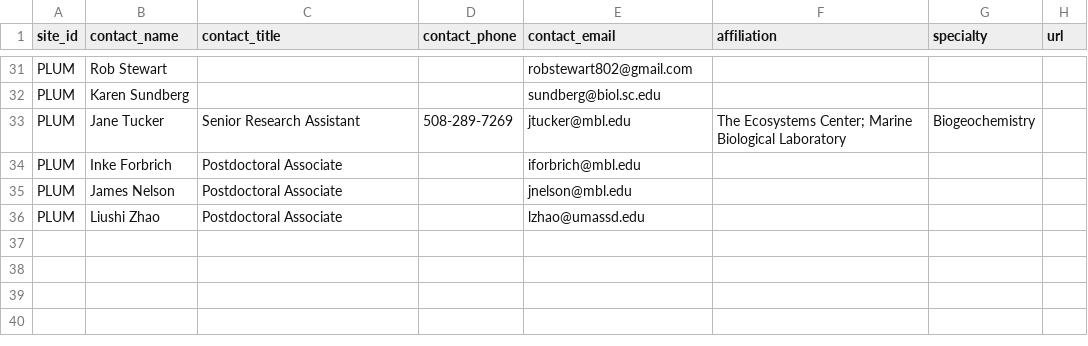
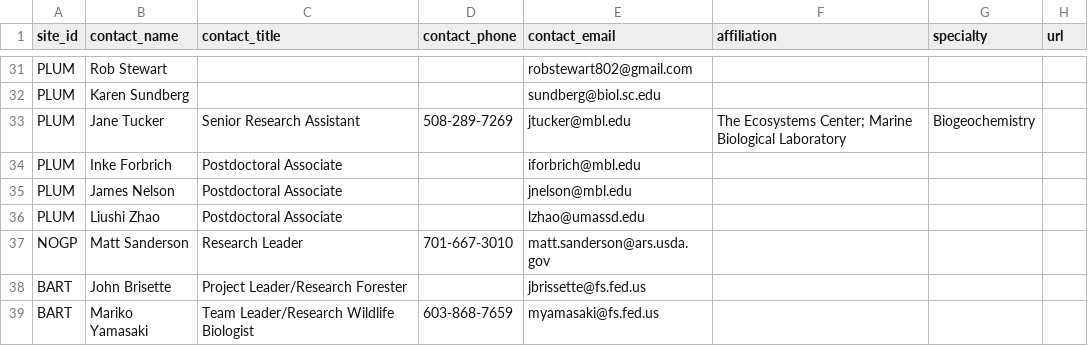
Before and after one commit to fluby/neonetods, a CSV file: templates/site_personnel.csv, drawn as a sheet; only a part is shown, gaps mark what is left out.

Commit message:
updated site_personnel.csv -KL

```diff
--- a/templates/site_personnel.csv
+++ b/templates/site_personnel.csv
@@ -36 +36,4 @@ PLUM,James Nelson,Postdoctoral Associate,,jnelson@mbl.edu,,,
 PLUM,Liushi Zhao,Postdoctoral Associate,,lzhao@umassd.edu,,,
+NOGP,Matt Sanderson,Research Leader,701-667-3010,matt.sanderson@ars.usda.gov,,,
+BART,John Brisette,Project Leader/Research Forester,,jbrissette@fs.fed.us,,,
+BART,Mariko Yamasaki,Team Leader/Research Wildlife Biologist,603-868-7659,myamasaki@fs.fed.us,,,
```
